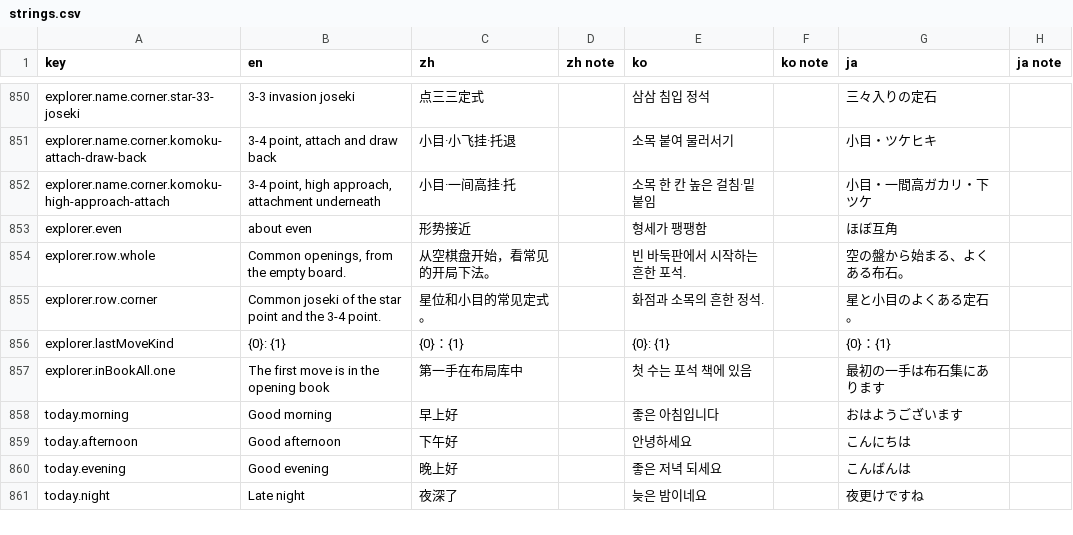
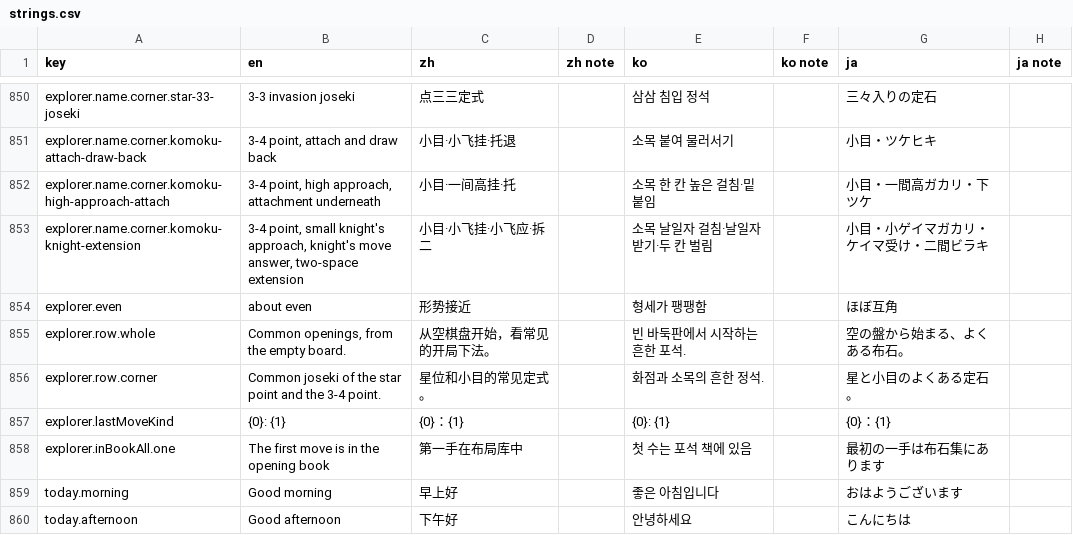
Before and after one commit to hxddh/goban-studio, a CSV file: docs/l10n/strings.csv, drawn as a sheet; only a part is shown, gaps mark what is left out; the shorter side is filled out with more unchanged rows.

```diff
--- a/docs/l10n/strings.csv
+++ b/docs/l10n/strings.csv
@@ -852,2 +852,3 @@
 "explorer.name.corner.komoku-high-approach-attach","3-4 point, high approach, attachment underneath","小目·一间高挂·托","","소목 한 칸 높은 걸침·밑붙임","","小目・一間高ガカリ・下ツケ",""
+"explorer.name.corner.komoku-knight-extension","3-4 point, small knight's approach, knight's move answer, two-space extension","小目·小飞挂·小飞应·拆二","","소목 날일자 걸침·날일자 받기·두 칸 벌림","","小目・小ゲイマガカリ・ケイマ受け・二間ビラキ",""
 "explorer.even","about even","形势接近","","형세가 팽팽함","","ほぼ互角",""
```
Also changed, not shown: 10 other files.
